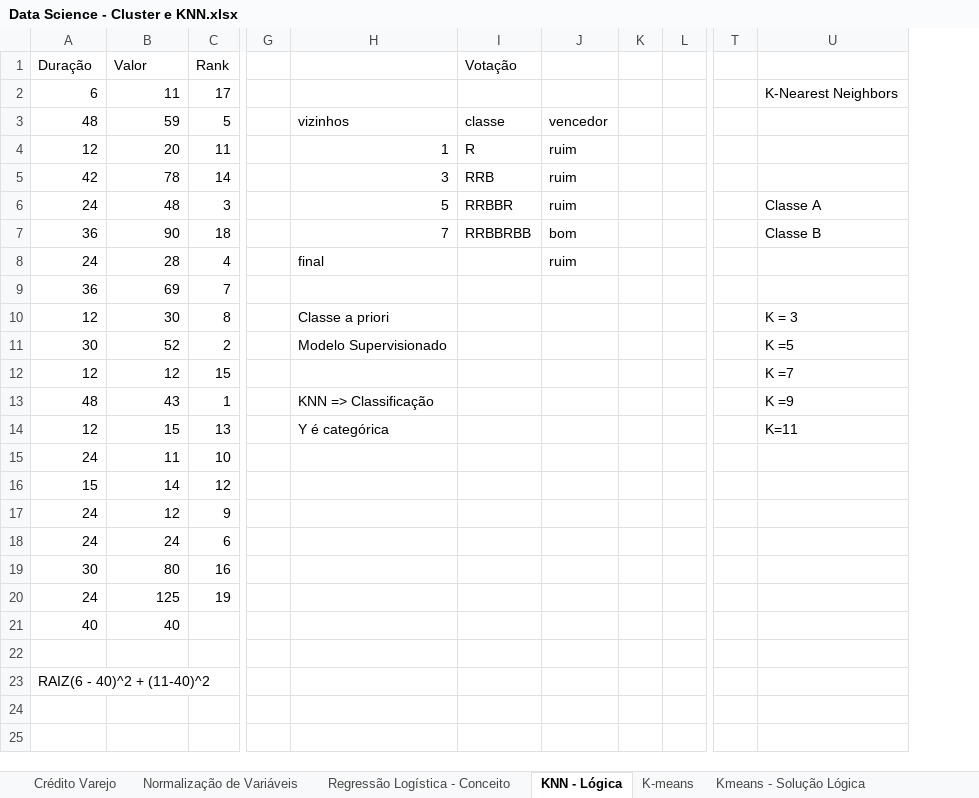
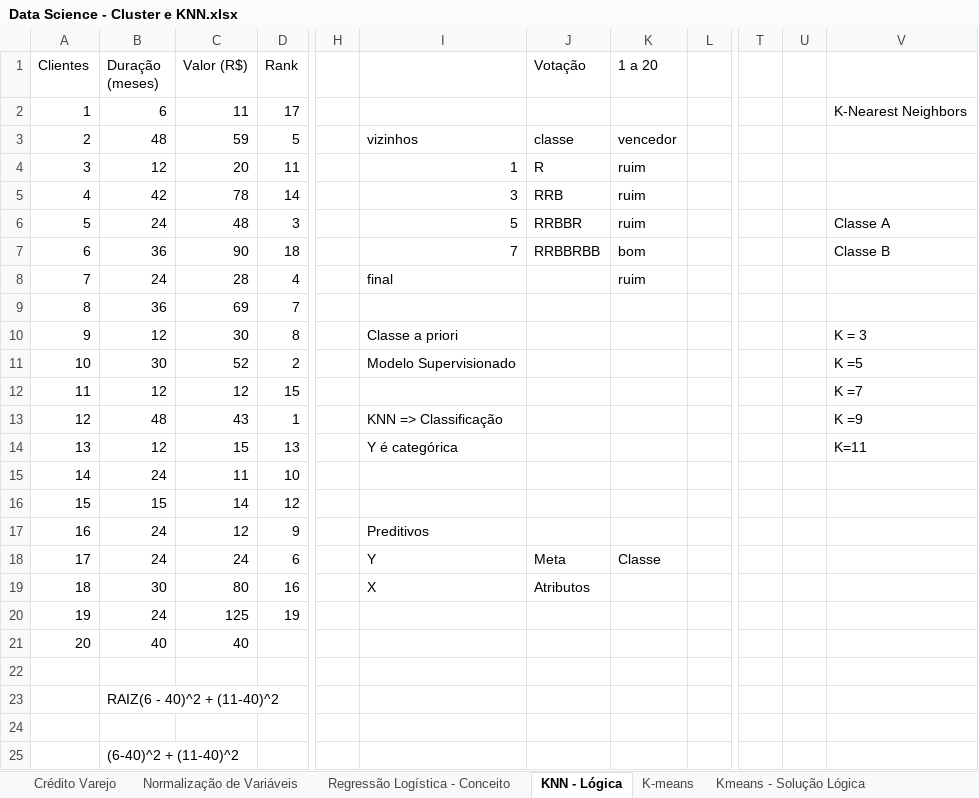
Before and after one commit to daniel-usp/MachineLearning, an Excel workbook: Data Science - Cluster e KNN.xlsx, sheet KNN - Lógica, drawn as a sheet; only a part is shown, gaps mark what is left out; values as stored, in another font and other column widths than the file's, no cell formats; charts and pictures not drawn; removed rows and columns are numbered as before the commit, all else as after; rows hold the shown columns only; the diff names each change by its address in the sheet, - before the commit and + after, or states it on an @@ line.

```diff
--- a/Data Science - Cluster e KNN.xlsx (sheet KNN - Lógica)
+++ b/Data Science - Cluster e KNN.xlsx (sheet KNN - Lógica)
+column A (Clientes), rows 2-21: 1 | 2 | 3 | 4 | 5 | 6 | 7 | 8 | 9 | 10 | 11 | 12 | 13 | 14 | 15 | 16 | 17 | 18 | 19 | 20
-column K, empty
+column U, empty
-B1: Duração
+B1: Duração (meses)
-C1: Valor
+C1: Valor (R$)
-K1: (empty)
+K1: 1 a 20
-I17: (empty)
+I17: Preditivos
-I18: (empty)
+I18: Y
-J18 (Votação): (empty)
+J18 (Votação): Meta
-K18 (1 a 20): (empty)
+K18 (1 a 20): Classe
-I19: (empty)
+I19: X
-J19 (Votação): (empty)
+J19 (Votação): Atributos
+row 24: (empty)
+row 25:  | (6-40)^2 + (11-40)^2
```
Also changed, not shown: cell formats, formulas that keep their value, charts or pictures, 04 - DecisionTrees/DecisionTreeFundamentals.xlsx, 2 other files.
